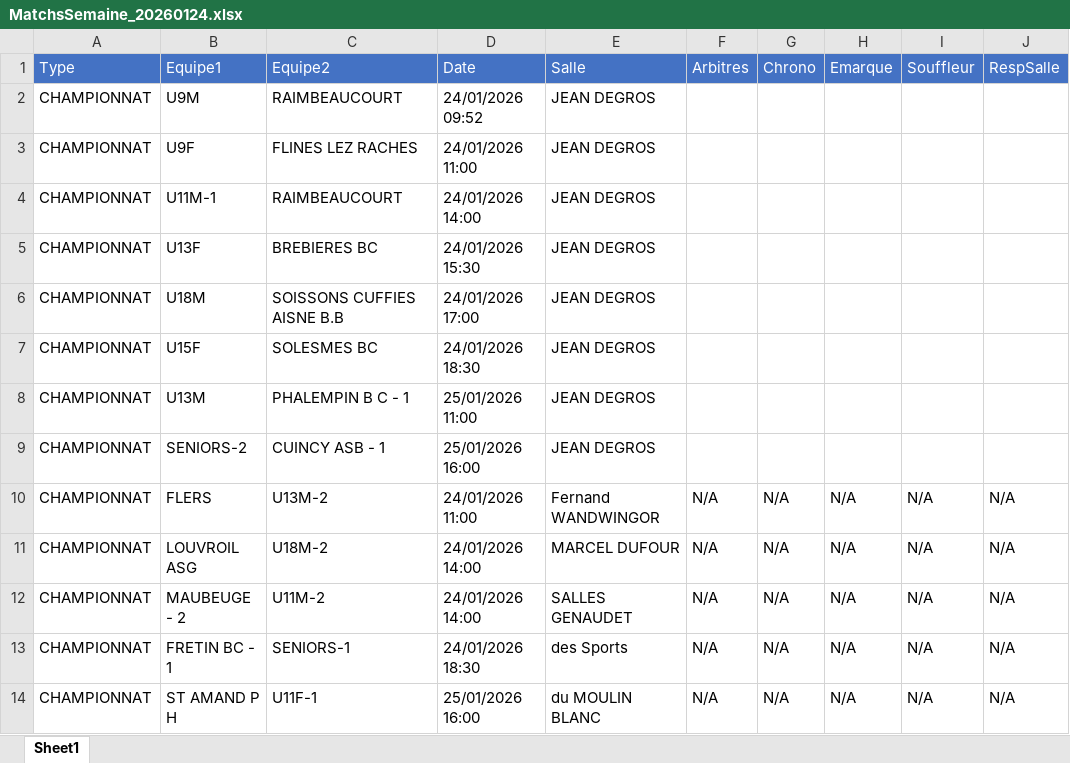
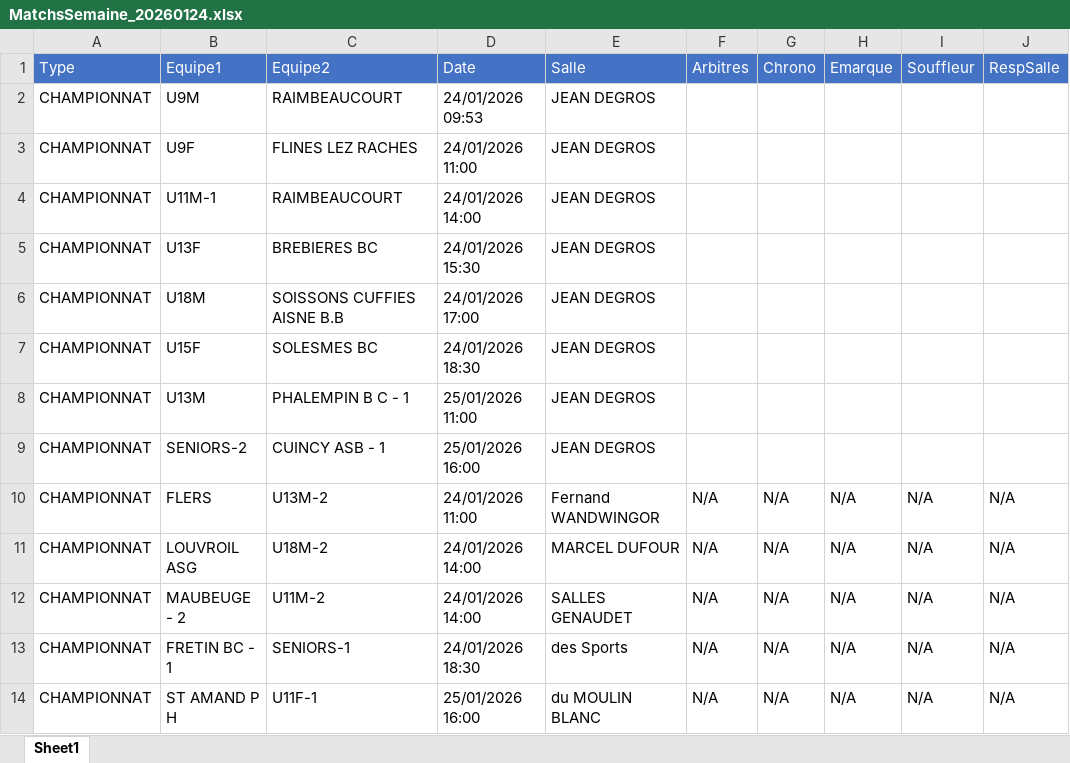
Before and after one commit to yoannvue/ABP.WebSite, an Excel workbook: data/rencontres/MatchsSemaine_20260124.xlsx, sheet Sheet1, drawn as a sheet; only a part is shown; values as stored, in another font and other column widths than the file's, no borders; the diff names each change by its address in the sheet, - before the commit and + after, or states it on an @@ line.

Commit message:
commit 9h53

```diff
--- a/data/rencontres/MatchsSemaine_20260124.xlsx (sheet Sheet1)
+++ b/data/rencontres/MatchsSemaine_20260124.xlsx (sheet Sheet1)
-D2 (Date): 24/01/2026 09:52
+D2 (Date): 24/01/2026 09:53
```
